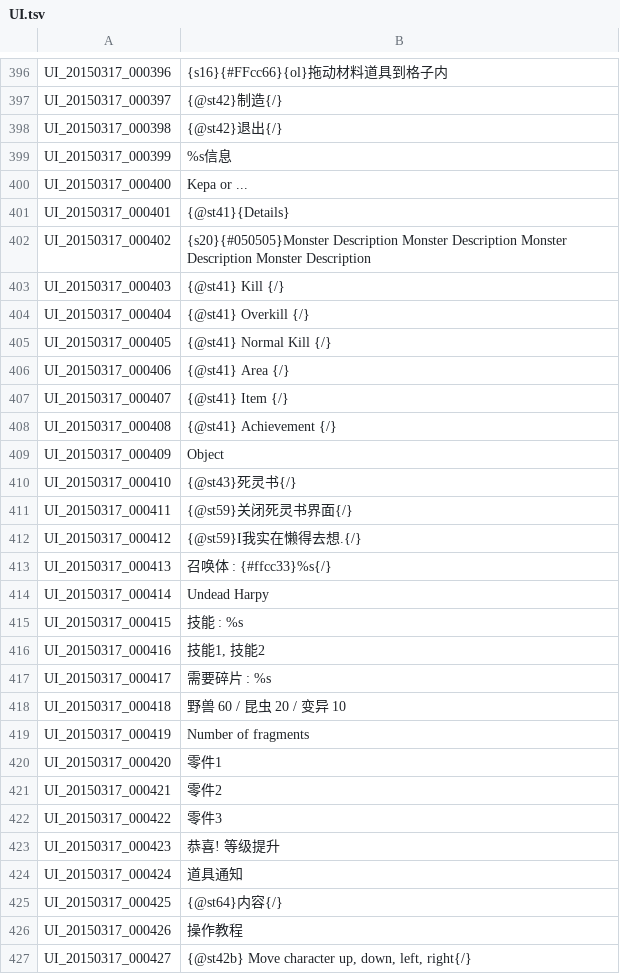
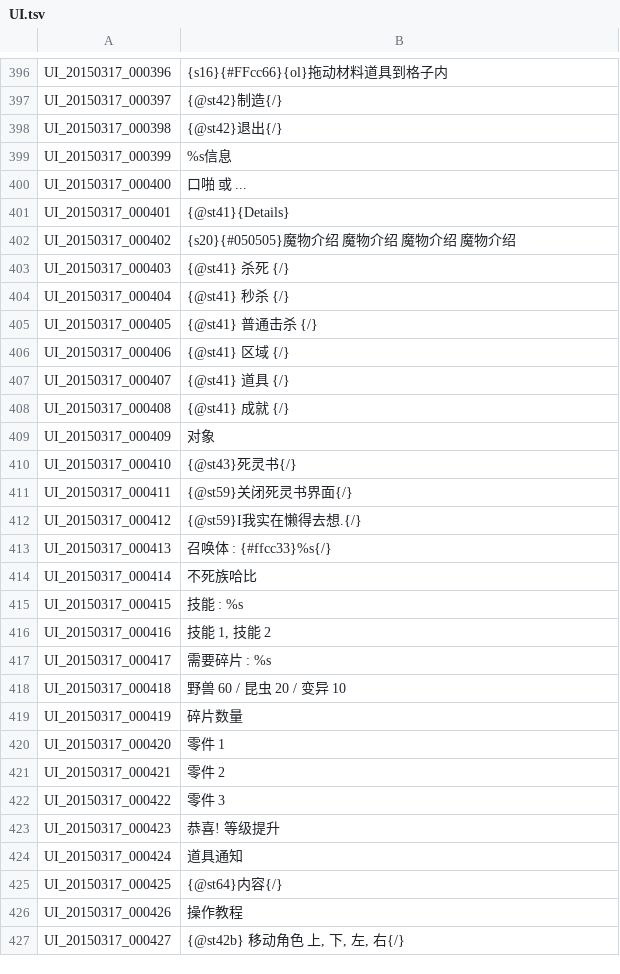
Before and after one commit to TosSpicyBar/TyaoOyaoSyaoLyaoTyaoHyaoH_B, a TSV file: UI.tsv, drawn as a sheet; only a part is shown, gaps mark what is left out; the diff covers the shown part only.

```diff
--- a/UI.tsv
+++ b/UI.tsv
@@ -399,12 +399,12 @@ UI_20150317_000398	{@st42}退出{/}
 UI_20150317_000399	%s信息
-UI_20150317_000400	Kepa or ...
+UI_20150317_000400	口啪 或 ...
 UI_20150317_000401	{@st41}{Details}
-UI_20150317_000402	{s20}{#050505}Monster Description Monster Description Monster Description Monster Description
-UI_20150317_000403	{@st41} Kill {/}
-UI_20150317_000404	{@st41} Overkill {/}
-UI_20150317_000405	{@st41} Normal Kill {/}
-UI_20150317_000406	{@st41} Area {/}
-UI_20150317_000407	{@st41} Item {/}
-UI_20150317_000408	{@st41} Achievement {/}
-UI_20150317_000409	Object
+UI_20150317_000402	{s20}{#050505}魔物介绍 魔物介绍 魔物介绍 魔物介绍
+UI_20150317_000403	{@st41} 杀死 {/}
+UI_20150317_000404	{@st41} 秒杀 {/}
+UI_20150317_000405	{@st41} 普通击杀 {/}
+UI_20150317_000406	{@st41} 区域 {/}
+UI_20150317_000407	{@st41} 道具 {/}
+UI_20150317_000408	{@st41} 成就 {/}
+UI_20150317_000409	对象
 UI_20150317_000410	{@st43}死灵书{/}
@@ -413,11 +413,11 @@ UI_20150317_000412	{@st59}I我实在懒得去想.{/}
 UI_20150317_000413	召唤体 : {#ffcc33}%s{/}
-UI_20150317_000414	Undead Harpy
+UI_20150317_000414	不死族哈比
 UI_20150317_000415	技能 : %s
-UI_20150317_000416	技能1, 技能2
+UI_20150317_000416	技能 1, 技能 2
 UI_20150317_000417	需要碎片 : %s
 UI_20150317_000418	野兽 60 / 昆虫 20 / 变异 10
-UI_20150317_000419	Number of fragments
-UI_20150317_000420	零件1
-UI_20150317_000421	零件2
-UI_20150317_000422	零件3
+UI_20150317_000419	碎片数量
+UI_20150317_000420	零件 1
+UI_20150317_000421	零件 2
+UI_20150317_000422	零件 3
 UI_20150317_000423	恭喜! 等级提升
@@ -426,2 +426,2 @@ UI_20150317_000425	{@st64}内容{/}
 UI_20150317_000426	操作教程
-UI_20150317_000427	{@st42b}      Move character up, down, left, right{/}
+UI_20150317_000427	{@st42b}      移动角色 上, 下, 左, 右{/}
```
Also changed, not shown: 1 removed row and 144 edited cells elsewhere in this file, ETC.tsv.
